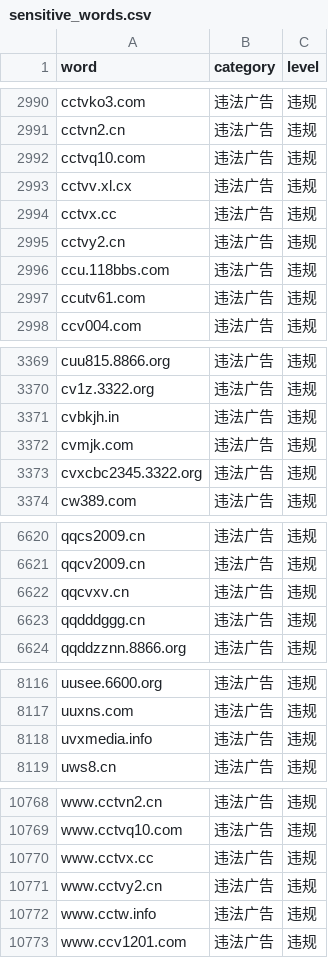
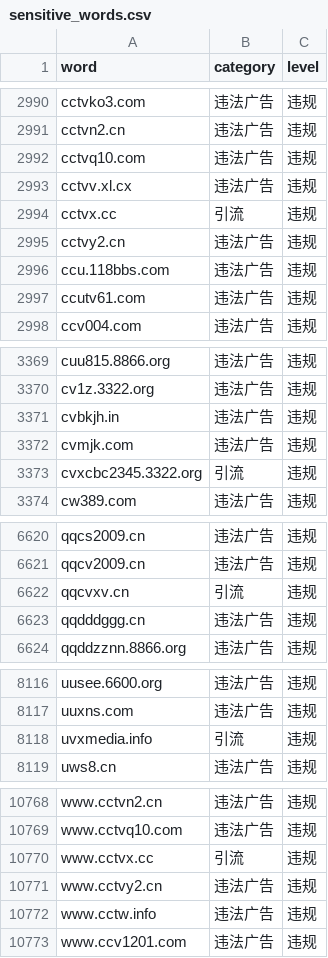
Before and after one commit to luoxin20060823/mingan, a CSV file: seeds/sensitive_words.csv, drawn as a sheet; only a part is shown, gaps mark what is left out; the diff covers the shown part only.

```diff
--- a/seeds/sensitive_words.csv
+++ b/seeds/sensitive_words.csv
@@ -2993,3 +2993,3 @@ cctvq10.com,违法广告,违规
 cctvv.xl.cx,违法广告,违规
-cctvx.cc,违法广告,违规
+cctvx.cc,引流,违规
 cctvy2.cn,违法广告,违规
@@ -3372,3 +3372,3 @@ cvbkjh.in,违法广告,违规
 cvmjk.com,违法广告,违规
-cvxcbc2345.3322.org,违法广告,违规
+cvxcbc2345.3322.org,引流,违规
 cw389.com,违法广告,违规
@@ -6621,3 +6621,3 @@ qqcs2009.cn,违法广告,违规
 qqcv2009.cn,违法广告,违规
-qqcvxv.cn,违法广告,违规
+qqcvxv.cn,引流,违规
 qqdddggg.cn,违法广告,违规
@@ -8117,3 +8117,3 @@ uusee.6600.org,违法广告,违规
 uuxns.com,违法广告,违规
-uvxmedia.info,违法广告,违规
+uvxmedia.info,引流,违规
 uws8.cn,违法广告,违规
@@ -10769,3 +10769,3 @@ www.cctvn2.cn,违法广告,违规
 www.cctvq10.com,违法广告,违规
-www.cctvx.cc,违法广告,违规
+www.cctvx.cc,引流,违规
 www.cctvy2.cn,违法广告,违规
```
Also changed, not shown: 20 edited cells elsewhere in this file, 17 other files.
